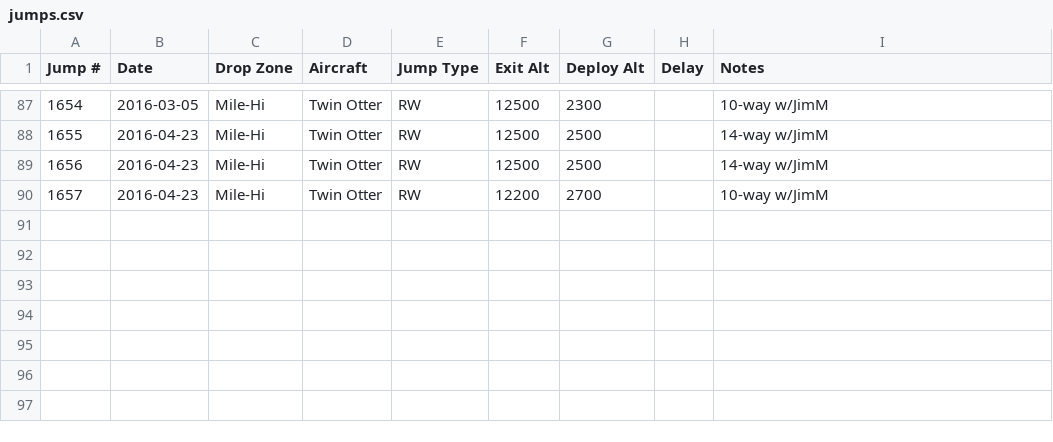
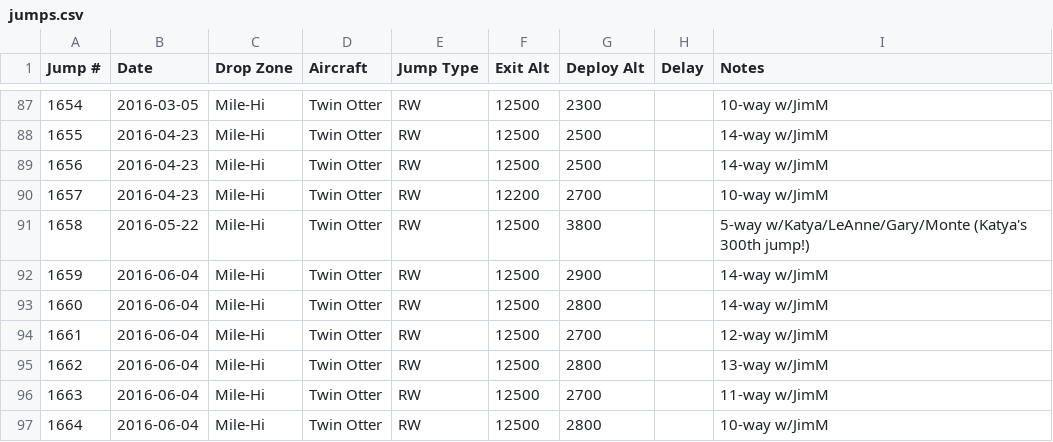
Before and after one commit to wildlava/skydive-logbook, a CSV file: jumps.csv, drawn as a sheet; only a part is shown, gaps mark what is left out.

Commit message:
Add jumps

```diff
--- a/jumps.csv
+++ b/jumps.csv
@@ -90 +90,8 @@ Jump #,Date,Drop Zone,Aircraft,Jump Type,Exit Alt,Deploy Alt,Delay,Notes
 1657,2016-04-23,Mile-Hi,Twin Otter,RW,12200,2700,,10-way w/JimM
+1658,2016-05-22,Mile-Hi,Twin Otter,RW,12500,3800,,5-way w/Katya/LeAnne/Gary/Monte (Katya's 300th jump!)
+1659,2016-06-04,Mile-Hi,Twin Otter,RW,12500,2900,,14-way w/JimM
+1660,2016-06-04,Mile-Hi,Twin Otter,RW,12500,2800,,14-way w/JimM
+1661,2016-06-04,Mile-Hi,Twin Otter,RW,12500,2700,,12-way w/JimM
+1662,2016-06-04,Mile-Hi,Twin Otter,RW,12500,2800,,13-way w/JimM
+1663,2016-06-04,Mile-Hi,Twin Otter,RW,12500,2700,,11-way w/JimM
+1664,2016-06-04,Mile-Hi,Twin Otter,RW,12500,2800,,10-way w/JimM
```
